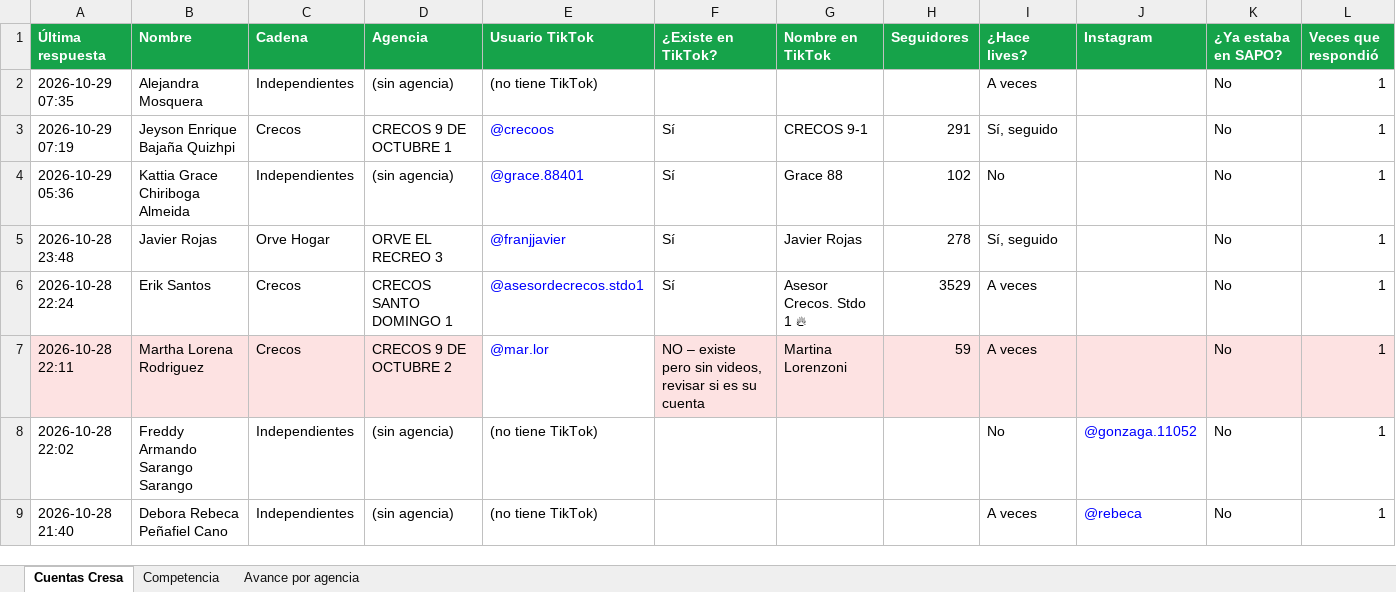
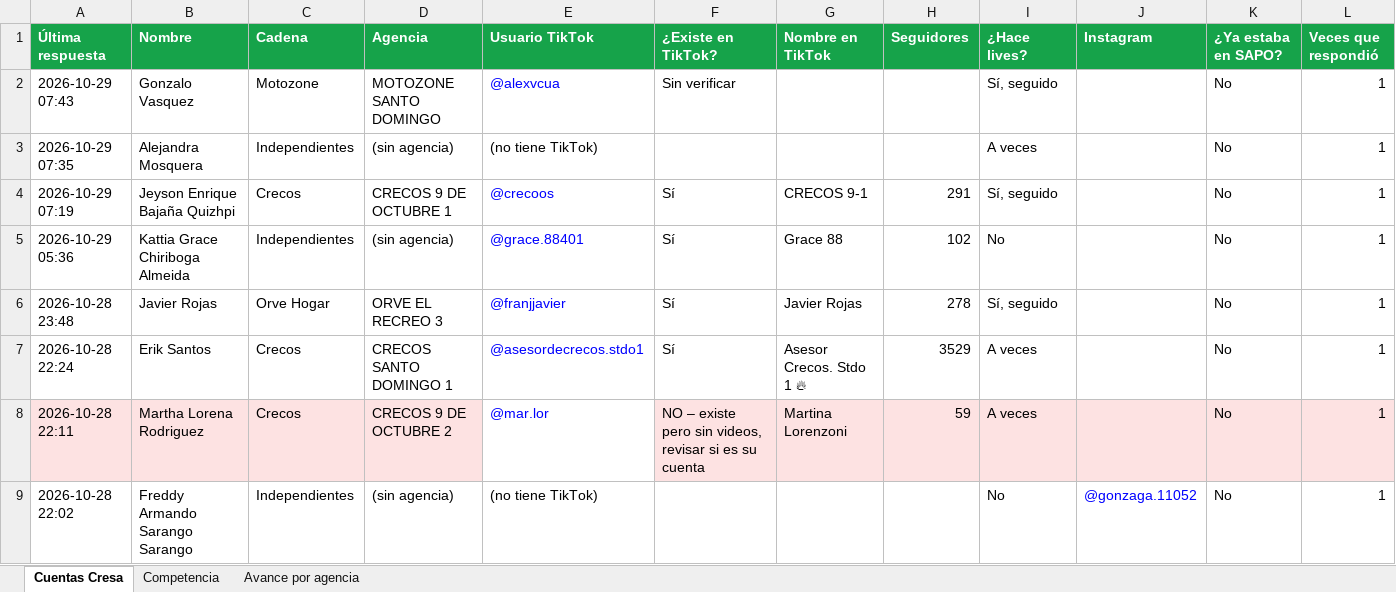
Before and after one commit to cdizquierdoc-hub/monitor-lives-tiktok, an Excel workbook: data/encuesta/Encuesta_TikTok_Cresa.xlsx, sheet Cuentas Cresa, drawn as a sheet; only a part is shown; the shorter side is filled out with more unchanged rows; values as stored, in another font and other column widths than the file's, no borders; the diff names each change by its address in the sheet, - before the commit and + after, or states it on an @@ line.

```diff
--- a/data/encuesta/Encuesta_TikTok_Cresa.xlsx (sheet Cuentas Cresa)
+++ b/data/encuesta/Encuesta_TikTok_Cresa.xlsx (sheet Cuentas Cresa)
+row 2: 2026-10-29 07:43 | Gonzalo Vasquez | Motozone | MOTOZONE SANTO DOMINGO | @alexvcua | Sin verificar |  |  | Sí, seguido |  | No | 1
```
Also changed, not shown: sheet Avance por agencia, 5 other files.
